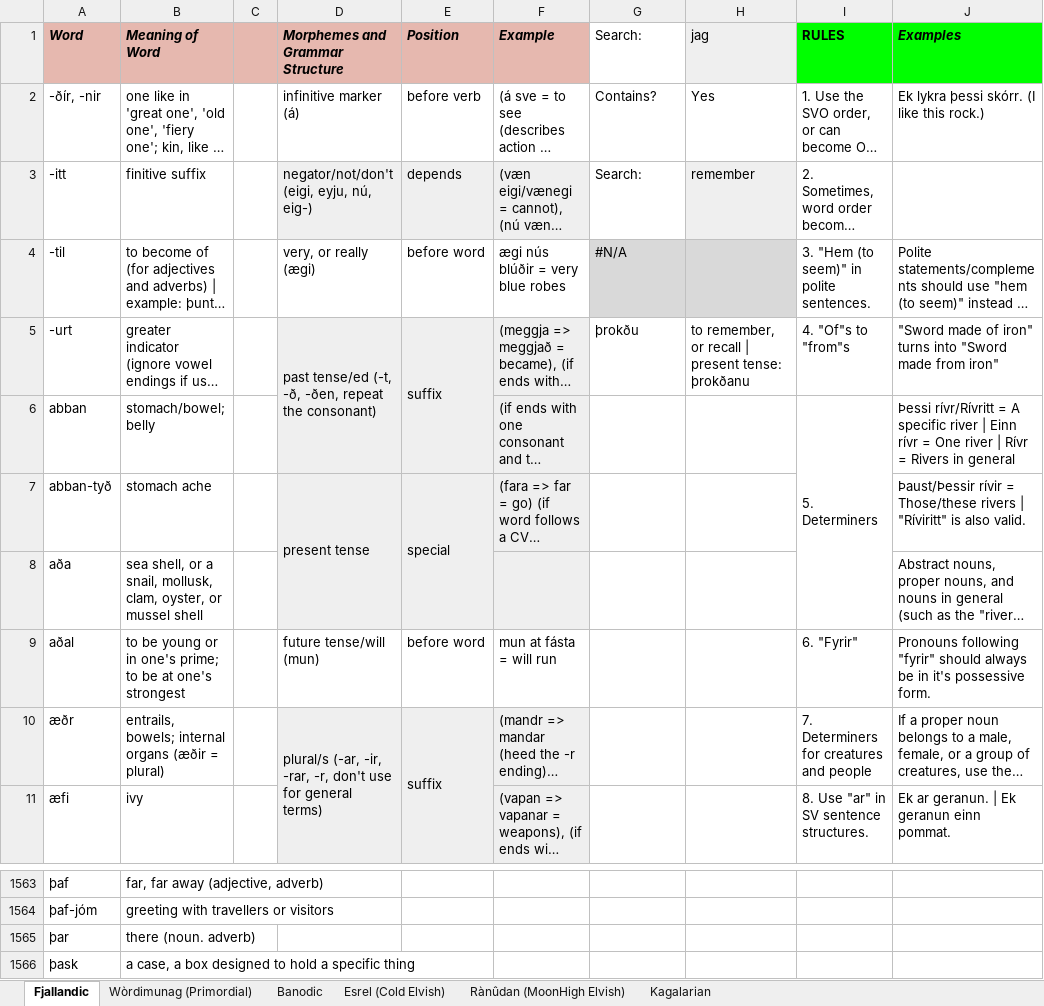
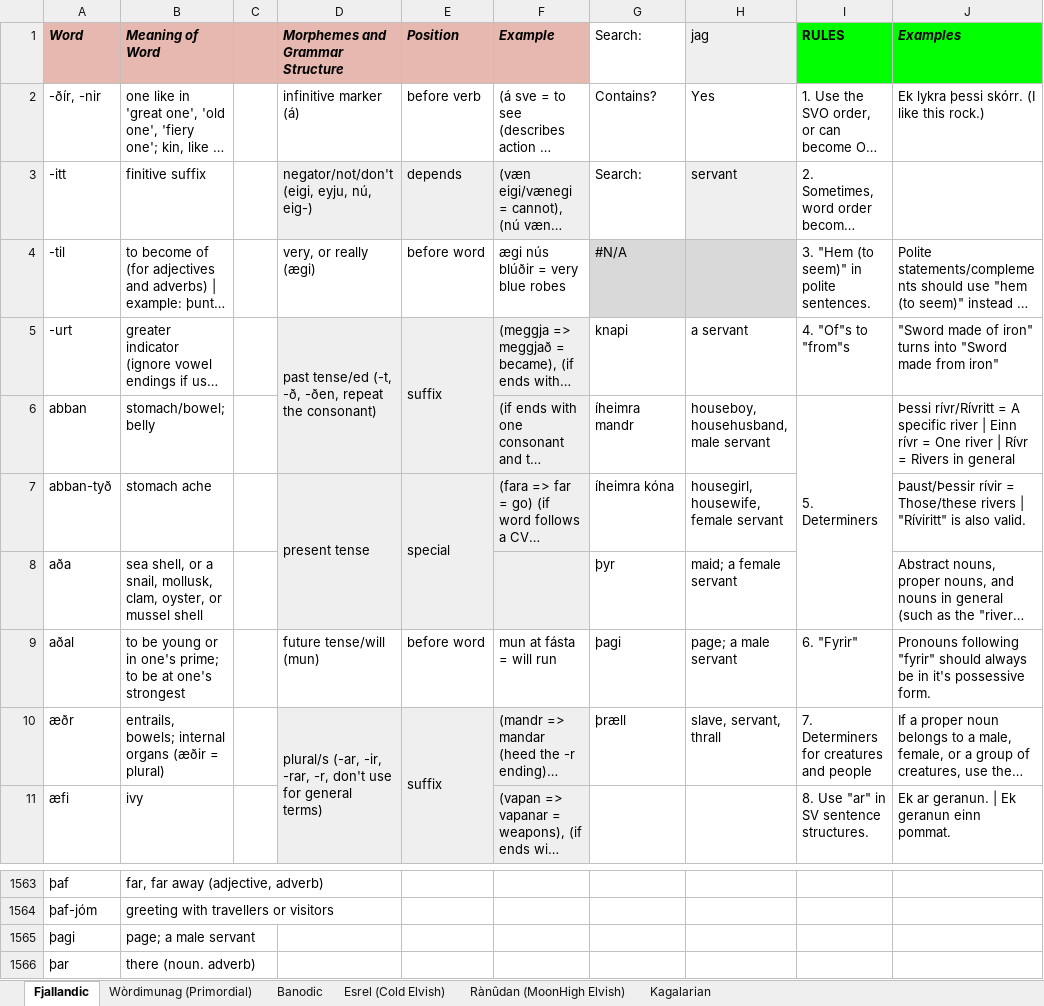
Before and after one commit to Oneo64/Auldworlde, an Excel workbook: Literature/Languages/Fantasy Languages.xlsx, sheet Fjallandic, drawn as a sheet; only a part is shown, gaps mark what is left out; the shorter side is filled out with more unchanged rows; long unchanged cells end in …; values as stored, in another font and other column widths than the file's, no borders; charts and pictures not drawn; the diff names each change by its address in the sheet, - before the commit and + after, or states it on an @@ line.

Commit message:
Update Fantasy Languages.xlsx

```diff
--- a/Literature/Languages/Fantasy Languages.xlsx (sheet Fjallandic)
+++ b/Literature/Languages/Fantasy Languages.xlsx (sheet Fjallandic)
-H3 (jag): remember
+H3 (jag): servant
-G5 (Search:): þrokðu
+G5 (Search:): knapi
-H5 (jag): to remember, or recall | present tense: þrokðanu
+H5 (jag): a servant
-G6 (Search:): (empty)
+G6 (Search:): íheimra mandr
-H6 (jag): (empty)
+H6 (jag): houseboy, househusband, male servant
-G7 (Search:): (empty)
+G7 (Search:): íheimra kóna
-H7 (jag): (empty)
+H7 (jag): housegirl, housewife, female servant
-G8 (Search:): (empty)
+G8 (Search:): þyr
-H8 (jag): (empty)
+H8 (jag): maid; a female servant
-G9 (Search:): (empty)
+G9 (Search:): þagi
-H9 (jag): (empty)
+H9 (jag): page; a male servant
-G10 (Search:): (empty)
+G10 (Search:): þræll
-H10 (jag): (empty)
+H10 (jag): slave, servant, thrall
+row 1565: þagi | page; a male servant
```
